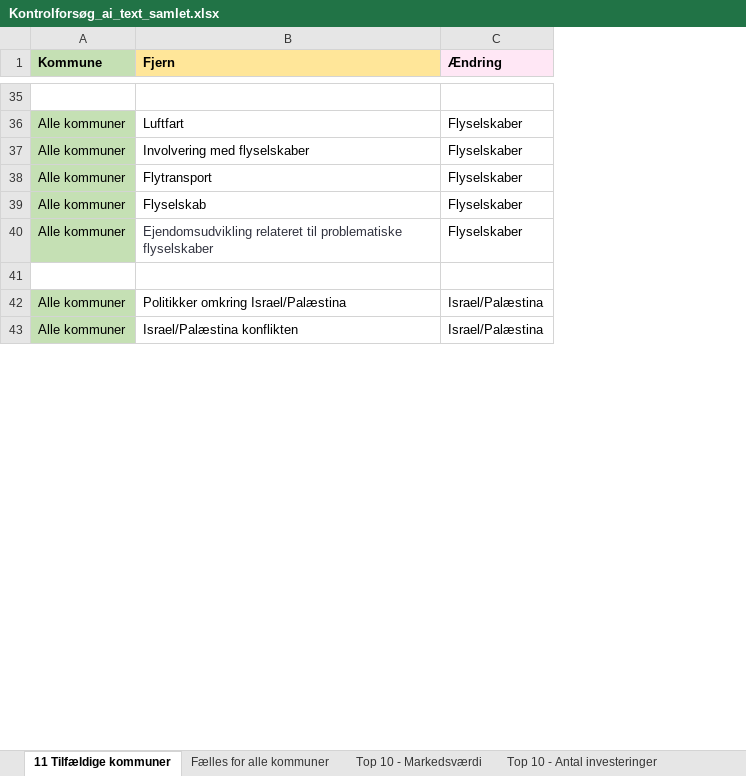
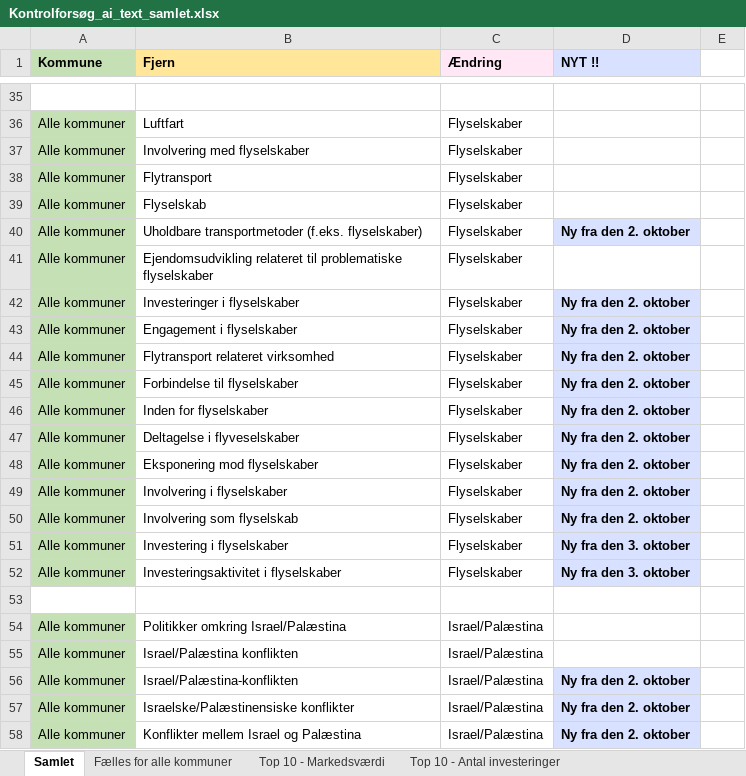
Before and after one commit to gravercentret/kommune_investering_data, an Excel workbook: src/Kontrolforsøg_ai_text_samlet.xlsx, sheet Samlet, drawn as a sheet; only a part is shown, gaps mark what is left out; values as stored, in another font and other column widths than the file's, no borders; addresses are those after the commit; the diff covers the shown part only; the diff names each change by its address in the sheet, - before the commit and + after, or states it on an @@ line.

Commit message:
fixing ai text

```diff
--- a/src/Kontrolforsøg_ai_text_samlet.xlsx (sheet Samlet)
+++ b/src/Kontrolforsøg_ai_text_samlet.xlsx (sheet Samlet)
-sheet tab: 11 Tilfældige kommuner
+sheet tab: Samlet
+column D (NYT !!), empty
+column E, empty
+row 40: Alle kommuner | Uholdbare transportmetoder (f.eks. flyselskaber) | Flyselskaber | Ny fra den 2. oktober
-B41 text colour: #31333F
+B41 text colour: black
+row 42: Alle kommuner | Investeringer i flyselskaber | Flyselskaber | Ny fra den 2. oktober
+row 43: Alle kommuner | Engagement i flyselskaber | Flyselskaber | Ny fra den 2. oktober
+row 44: Alle kommuner | Flytransport relateret virksomhed | Flyselskaber | Ny fra den 2. oktober
+row 45: Alle kommuner | Forbindelse til flyselskaber | Flyselskaber | Ny fra den 2. oktober
+row 46: Alle kommuner | Inden for flyselskaber | Flyselskaber | Ny fra den 2. oktober
+row 47: Alle kommuner | Deltagelse i flyveselskaber | Flyselskaber | Ny fra den 2. oktober
+row 48: Alle kommuner | Eksponering mod flyselskaber | Flyselskaber | Ny fra den 2. oktober
+row 49: Alle kommuner | Involvering i flyselskaber | Flyselskaber | Ny fra den 2. oktober
+row 50: Alle kommuner | Involvering som flyselskab | Flyselskaber | Ny fra den 2. oktober
+row 51: Alle kommuner | Investering i flyselskaber | Flyselskaber | Ny fra den 3. oktober
+row 52: Alle kommuner | Investeringsaktivitet i flyselskaber | Flyselskaber | Ny fra den 3. oktober
+row 56: Alle kommuner | Israel/Palæstina-konflikten | Israel/Palæstina | Ny fra den 2. oktober
+row 57: Alle kommuner | Israelske/Palæstinensiske konflikter | Israel/Palæstina | Ny fra den 2. oktober
+row 58: Alle kommuner | Konflikter mellem Israel og Palæstina | Israel/Palæstina | Ny fra den 2. oktober
```
Also changed, not shown: 228 added rows elsewhere in this sheet, 5 other files.
